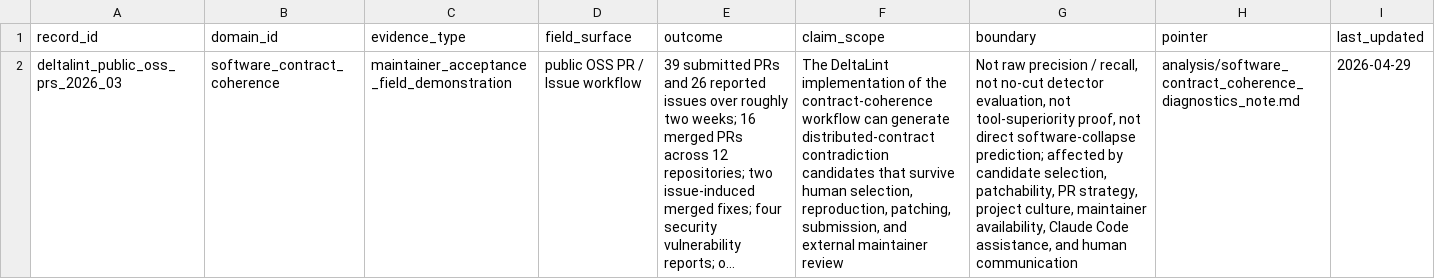
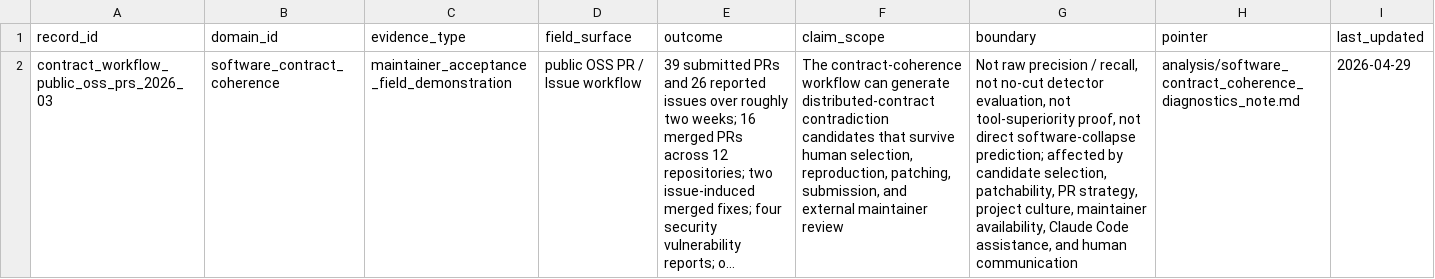
Before and after one commit to karesansui-u/delta-survival-papers, a TSV file: v3/05_evidence/field_demonstrations.tsv, drawn as a sheet; long unchanged cells end in …; the diff names each change by its address in the sheet, - before the commit and + after, or states it on an @@ line.

Commit message:
Add software contract toy Lean instantiation

```diff
--- a/v3/05_evidence/field_demonstrations.tsv
+++ b/v3/05_evidence/field_demonstrations.tsv
-A2 (record_id): deltalint_public_oss_prs_2026_03
+A2 (record_id): contract_workflow_public_oss_prs_2026_03
-F2 (claim_scope): The DeltaLint implementation of the contract-coherence workflow…
+F2 (claim_scope): The contract-coherence workflow…
```
Also changed, not shown: v3/03_domains/registry.tsv, v3/05_evidence/bounded_benchmarks.tsv, 26 other files.
